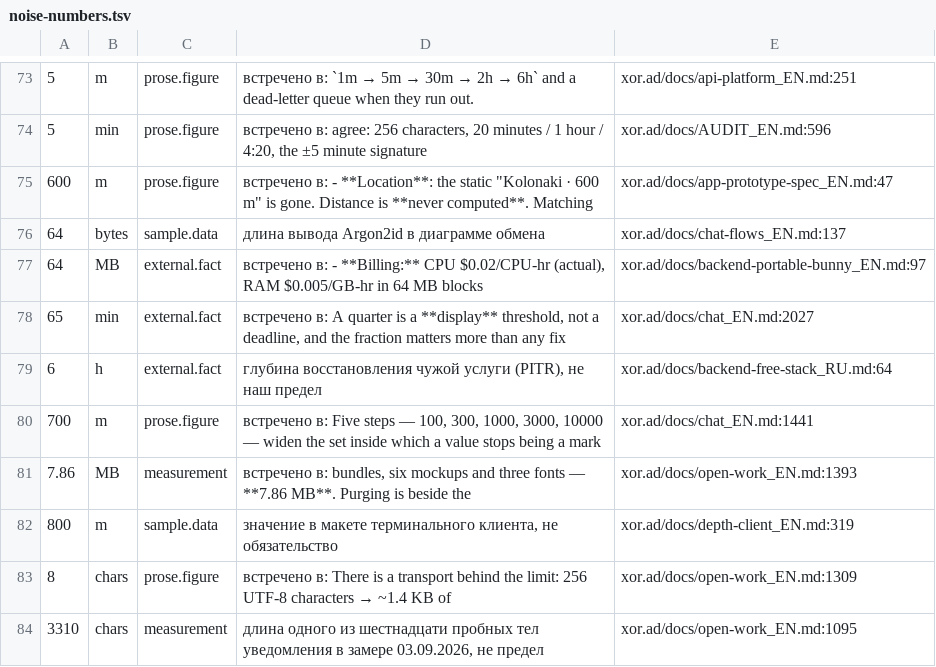
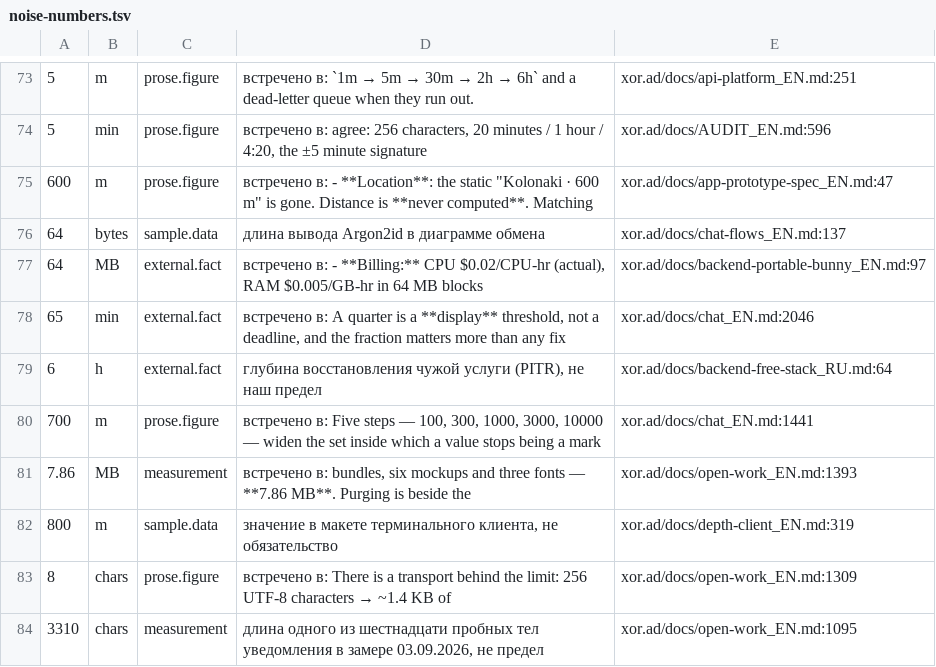
Before and after one commit to panov-id/xor.ad, a TSV file: docs/facts/noise-numbers.tsv, drawn as a sheet; only a part is shown, gaps mark what is left out; the diff names each change by its address in the sheet, - before the commit and + after, or states it on an @@ line.

```diff
--- a/docs/facts/noise-numbers.tsv
+++ b/docs/facts/noise-numbers.tsv
-E78: xor.ad/docs/chat_EN.md:2027
+E78: xor.ad/docs/chat_EN.md:2046
```
Also changed, not shown: docs/facts/decisions.tsv, docs/facts/open.tsv, 5 other files.
